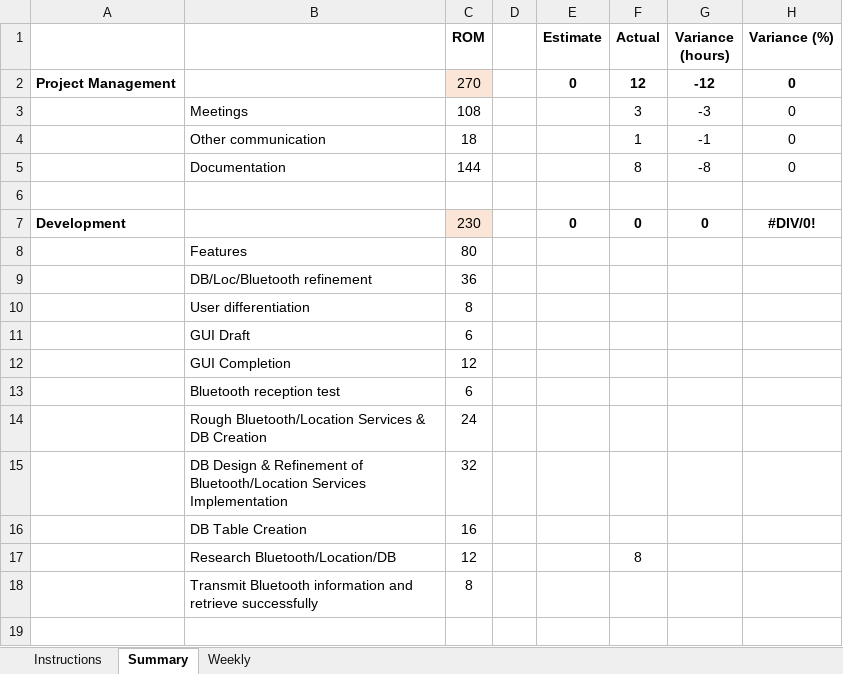
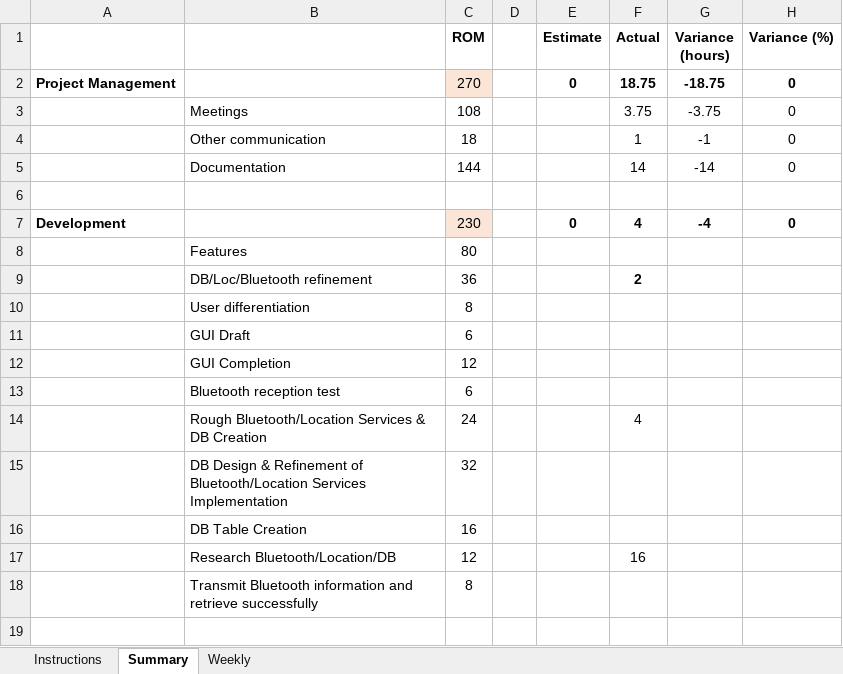
Before and after one commit to HarmanM/SuperPoints, an Excel workbook: Estimates and Actuals.xlsx, sheet Summary, drawn as a sheet; only a part is shown; values as stored, in another font and other column widths than the file's, no borders; the diff names each change by its address in the sheet, - before the commit and + after, or states it on an @@ line.

Commit message:
Update Estimates and Actuals.xlsx

```diff
--- a/Estimates and Actuals.xlsx (sheet Summary)
+++ b/Estimates and Actuals.xlsx (sheet Summary)
-F2 (Actual): 12
+F2 (Actual): 18.75
-G2 (Variance (hours)): -12
+G2 (Variance (hours)): -18.75
-F3 (Actual): 3
+F3 (Actual): 3.75
-G3 (Variance (hours)): -3
+G3 (Variance (hours)): -3.75
-F5 (Actual): 8
+F5 (Actual): 14
-G5 (Variance (hours)): -8
+G5 (Variance (hours)): -14
-F7 (Actual): 0
+F7 (Actual): 4
-G7 (Variance (hours)): 0
+G7 (Variance (hours)): -4
-H7 (Variance (%)): #DIV/0!
+H7 (Variance (%)): 0
-F9 (Actual): (empty)
+F9 (Actual): 2
-F14 (Actual): (empty)
+F14 (Actual): 4
-F17 (Actual): 8
+F17 (Actual): 16
```
Also changed, not shown: sheet Weekly.
